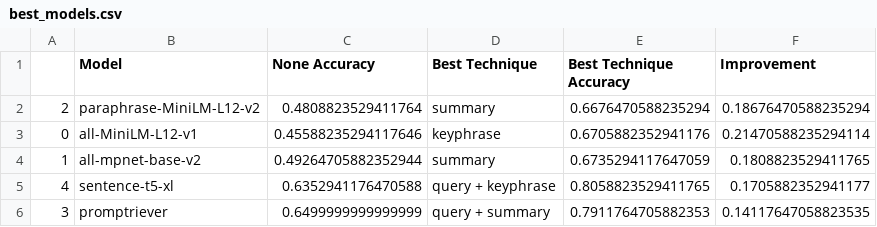
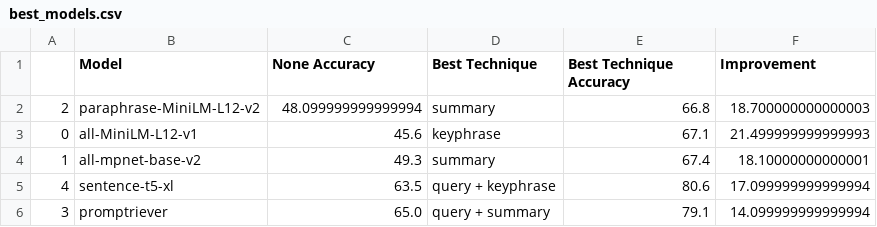
Before and after one commit to LittleDijkstraZ/Analogical_Retrieval, a CSV file: tables/best_models.csv, drawn as a sheet.

```diff
--- a/tables/best_models.csv
+++ b/tables/best_models.csv
@@ -1,6 +1,6 @@
 ,Model,None Accuracy,Best Technique,Best Technique Accuracy,Improvement
-2,paraphrase-MiniLM-L12-v2,0.4808823529411764,summary,0.6676470588235294,0.18676470588235294
-0,all-MiniLM-L12-v1,0.45588235294117646,keyphrase,0.6705882352941176,0.21470588235294114
-1,all-mpnet-base-v2,0.49264705882352944,summary,0.6735294117647059,0.1808823529411765
-4,sentence-t5-xl,0.6352941176470588,query + keyphrase,0.8058823529411765,0.1705882352941177
-3,promptriever,0.6499999999999999,query + summary,0.7911764705882353,0.14117647058823535
+2,paraphrase-MiniLM-L12-v2,48.099999999999994,summary,66.8,18.700000000000003
+0,all-MiniLM-L12-v1,45.6,keyphrase,67.1,21.499999999999993
+1,all-mpnet-base-v2,49.3,summary,67.4,18.10000000000001
+4,sentence-t5-xl,63.5,query + keyphrase,80.6,17.099999999999994
+3,promptriever,65.0,query + summary,79.1,14.099999999999994
```
Also changed, not shown: tables/comparison_s1.csv, tables/comparison_s10.csv.
